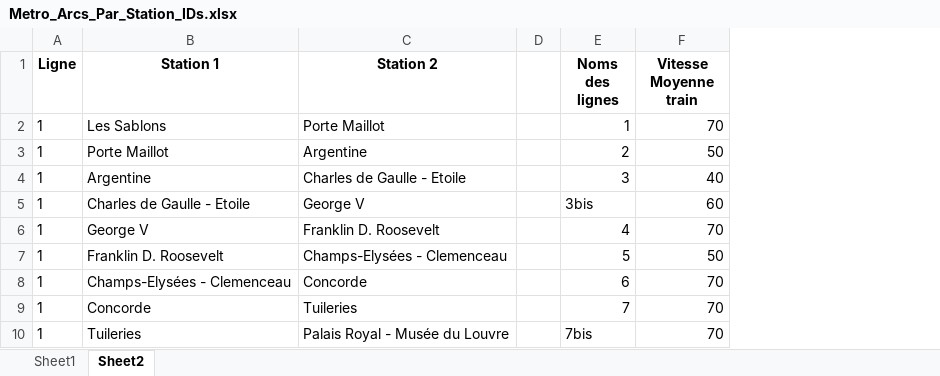
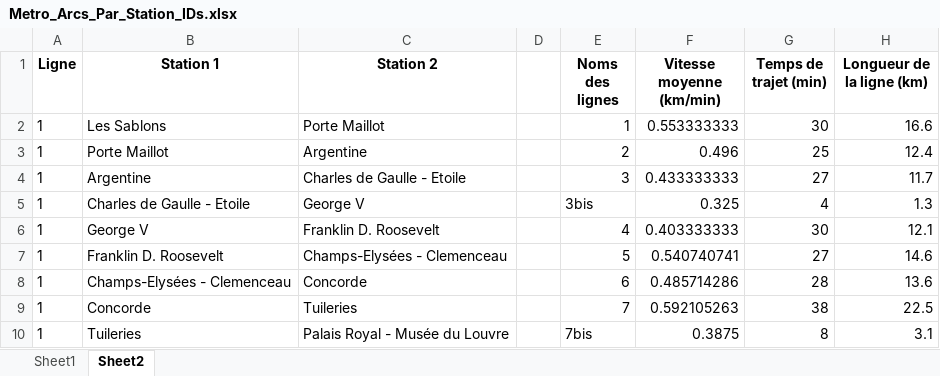
Before and after one commit to noegng/ProbSciANA, an Excel workbook: Metro_Arcs_Par_Station_IDs.xlsx, sheet Sheet2, drawn as a sheet; only a part is shown; values as stored, in another font and other column widths than the file's, no borders; removed rows and columns are numbered as before the commit, all else as after; the diff names each change by its address in the sheet, - before the commit and + after, or states it on an @@ line.

Commit message:
Temps trajet + test temps et disance

```diff
--- a/Metro_Arcs_Par_Station_IDs.xlsx (sheet Sheet2)
+++ b/Metro_Arcs_Par_Station_IDs.xlsx (sheet Sheet2)
-column F (Vitesse Moyenne train), rows 2-10: 70 | 50 | 40 | 60 | 70 | 50 | 70 | 70 | 70
+column F (Vitesse moyenne (km/min)), rows 2-10: 0.553333333 | 0.496 | 0.433333333 | 0.325 | 0.403333333 | 0.540740741 | 0.485714286 | 0.592105263 | 0.3875
+column G (Temps de trajet (min)), rows 2-10: 30 | 25 | 27 | 4 | 30 | 27 | 28 | 38 | 8
+column H (Longueur de la ligne (km)), rows 2-10: 16.6 | 12.4 | 11.7 | 1.3 | 12.1 | 14.6 | 13.6 | 22.5 | 3.1
```
Also changed, not shown: 3 other files.
